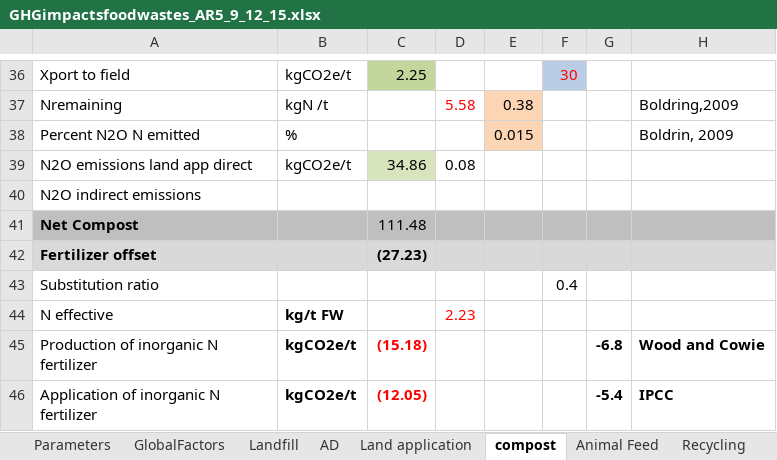
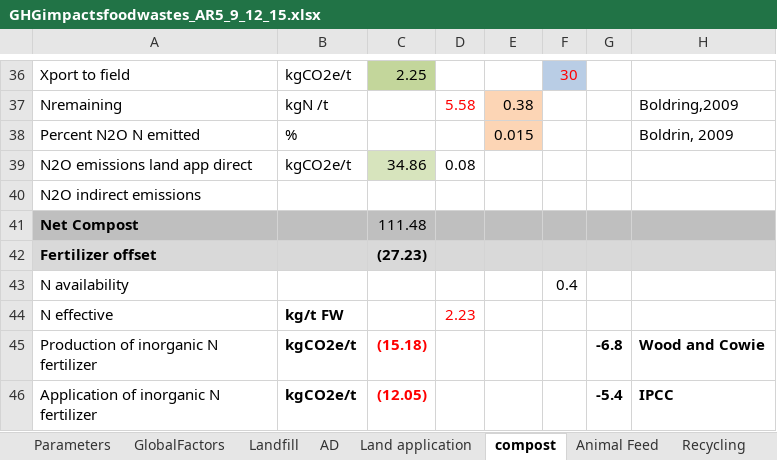
Before and after one commit to graySquirrel/ORCAS-Organic-Resource-Climate-Assessment-Simulation, an Excel workbook: GHGimpactsfoodwastes_AR5_9_12_15.xlsx, sheet compost, drawn as a sheet; only a part is shown, gaps mark what is left out; values as stored, in another font and other column widths than the file's, no borders; the diff names each change by its address in the sheet, - before the commit and + after, or states it on an @@ line.

```diff
--- a/GHGimpactsfoodwastes_AR5_9_12_15.xlsx (sheet compost)
+++ b/GHGimpactsfoodwastes_AR5_9_12_15.xlsx (sheet compost)
-A43: Substitution ratio
+A43: N availability
```
Also changed, not shown: sheet GlobalFactors, sheet Land application, charts or pictures.
